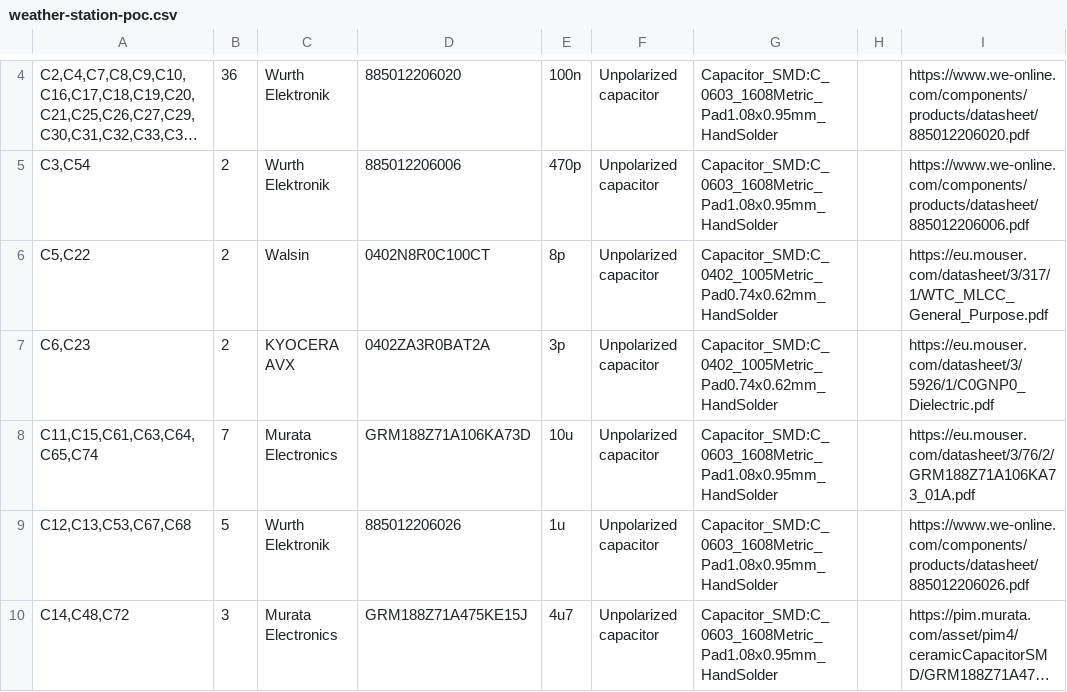
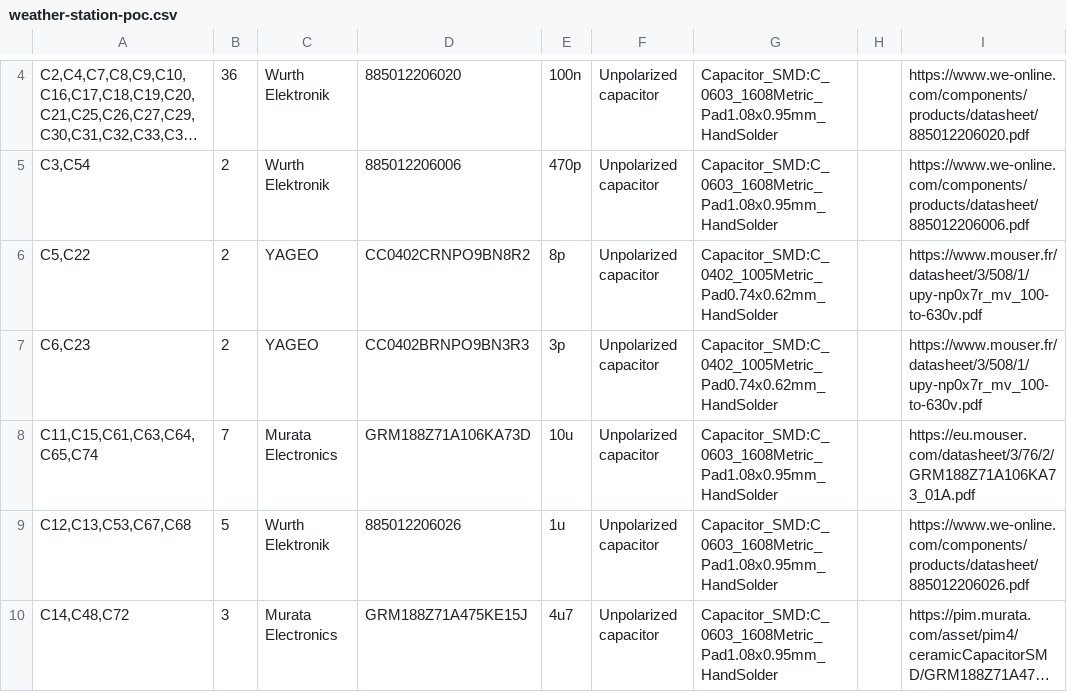
Before and after one commit to CruvixDev/weather-station-poc, a CSV file: weather-station-poc.csv, drawn as a sheet; only a part is shown, gaps mark what is left out; long unchanged cells end in ….

```diff
--- a/weather-station-poc.csv
+++ b/weather-station-poc.csv
@@ -5,4 +5,4 @@
 "C3,C54";"2";"Wurth Elektronik";"885012206006";"470p";"Unpolarized capacitor";"Capacitor_SMD:C_0603_1608Metric_Pad1.08x0.95mm_HandSolder";"";"https://www.we-online.com/components/products/datasheet/885012206006.pdf"
-"C5,C22";"2";"Walsin";"0402N8R0C100CT";"8p";"Unpolarized capacitor";"Capacitor_SMD:C_0402_1005Metric_Pad0.74x0.62mm_HandSolder";"";"https://eu.mouser.com/datasheet/3/317/1/WTC_MLCC_General_Purpose.pdf"
-"C6,C23";"2";"KYOCERA AVX";"0402ZA3R0BAT2A";"3p";"Unpolarized capacitor";"Capacitor_SMD:C_0402_1005Metric_Pad0.74x0.62mm_HandSolder";"";"https://eu.mouser.com/datasheet/3/5926/1/C0GNP0_Dielectric.pdf"
+"C5,C22";"2";"YAGEO";"CC0402CRNPO9BN8R2";"8p";"Unpolarized capacitor";"Capacitor_SMD:C_0402_1005Metric_Pad0.74x0.62mm_HandSolder";"";"https://www.mouser.fr/datasheet/3/508/1/upy-np0x7r_mv_100-to-630v.pdf"
+"C6,C23";"2";"YAGEO";"CC0402BRNPO9BN3R3 ";"3p";"Unpolarized capacitor";"Capacitor_SMD:C_0402_1005Metric_Pad0.74x0.62mm_HandSolder";"";"https://www.mouser.fr/datasheet/3/508/1/upy-np0x7r_mv_100-to-630v.pdf"
 "C11,C15,C61,C63,C64,C65,C74";"7";"Murata Electronics";"GRM188Z71A106KA73D";"10u";"Unpolarized capacitor";"Capacitor_SMD:C_0603_1608Metric_Pad1.08x0.95mm_HandSolder";"";"https://eu.mouser.com/datasheet/3/76/2/GRM188Z71A106KA73_01A.pdf"
```
Also changed, not shown: 3 other files.
